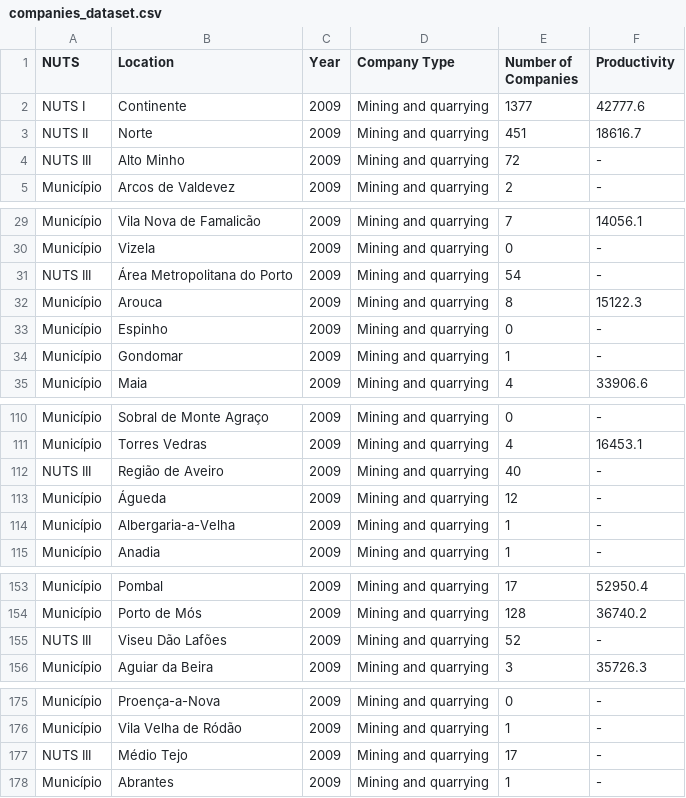
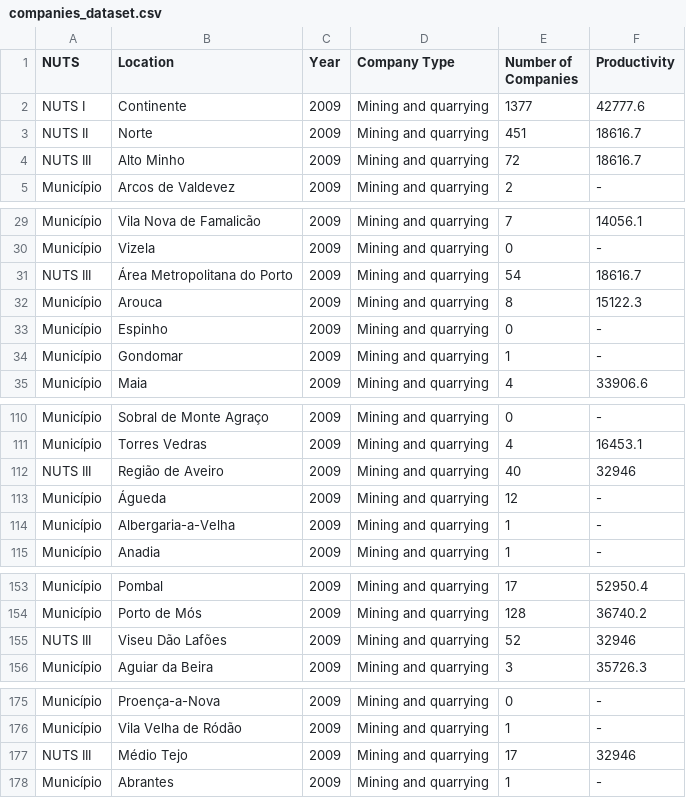
Before and after one commit to luisloureiro-ist/VI-project, a CSV file: assets/datasets/companies_dataset.csv, drawn as a sheet; only a part is shown, gaps mark what is left out; the diff covers the shown part only.

Commit message:
Fix companies dataset missing values of all the NUTS III locations.

```diff
--- a/assets/datasets/companies_dataset.csv
+++ b/assets/datasets/companies_dataset.csv
@@ -3,3 +3,3 @@ NUTS I,Continente,2009,Mining and quarrying,1377,42777.6
 NUTS II,Norte,2009,Mining and quarrying,451,18616.7
-NUTS III,Alto Minho,2009,Mining and quarrying,72,-
+NUTS III,Alto Minho,2009,Mining and quarrying,72,18616.7
 Município,Arcos de Valdevez,2009,Mining and quarrying,2,-
@@ -30,3 +30,3 @@ Município,Vila Nova de Famalicão,2009,Mining and quarrying,7,14056.1
 Município,Vizela,2009,Mining and quarrying,0,-
-NUTS III,Área Metropolitana do Porto,2009,Mining and quarrying,54,-
+NUTS III,Área Metropolitana do Porto,2009,Mining and quarrying,54,18616.7
 Município,Arouca,2009,Mining and quarrying,8,15122.3
@@ -111,3 +111,3 @@ Município,Sobral de Monte Agraço,2009,Mining and quarrying,0,-
 Município,Torres Vedras,2009,Mining and quarrying,4,16453.1
-NUTS III,Região de Aveiro,2009,Mining and quarrying,40,-
+NUTS III,Região de Aveiro,2009,Mining and quarrying,40,32946
 Município,Águeda,2009,Mining and quarrying,12,-
@@ -154,3 +154,3 @@ Município,Pombal,2009,Mining and quarrying,17,52950.4
 Município,Porto de Mós,2009,Mining and quarrying,128,36740.2
-NUTS III,Viseu Dão Lafões,2009,Mining and quarrying,52,-
+NUTS III,Viseu Dão Lafões,2009,Mining and quarrying,52,32946
 Município,Aguiar da Beira,2009,Mining and quarrying,3,35726.3
@@ -176,3 +176,3 @@ Município,Proença-a-Nova,2009,Mining and quarrying,0,-
 Município,Vila Velha de Ródão,2009,Mining and quarrying,1,-
-NUTS III,Médio Tejo,2009,Mining and quarrying,17,-
+NUTS III,Médio Tejo,2009,Mining and quarrying,17,32946
 Município,Abrantes,2009,Mining and quarrying,1,-
```
Also changed, not shown: 178 edited cells elsewhere in this file.
